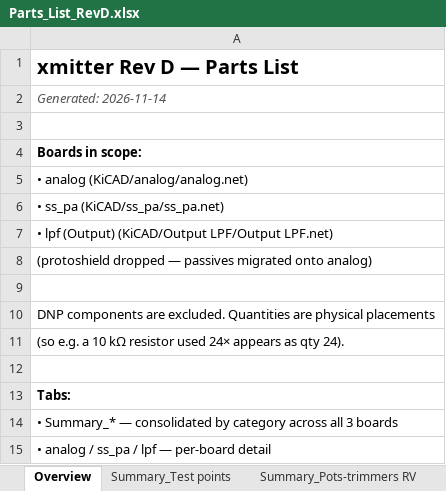
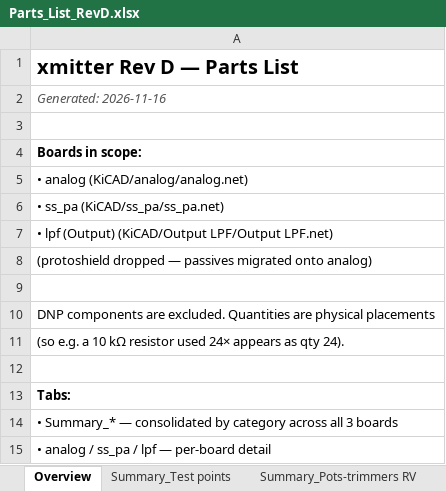
Before and after one commit to agelders2021/xmitter, an Excel workbook: Documentation/Parts_List_RevD.xlsx, sheet Overview, drawn as a sheet; values as stored, in another font and other column widths than the file's, no borders; the diff names each change by its address in the sheet, - before the commit and + after, or states it on an @@ line.

```diff
--- a/Documentation/Parts_List_RevD.xlsx (sheet Overview)
+++ b/Documentation/Parts_List_RevD.xlsx (sheet Overview)
-A2: Generated: 2026-11-14
+A2: Generated: 2026-11-16
```
Also changed, not shown: sheet analog, sheet ss_pa, 5 other files.
